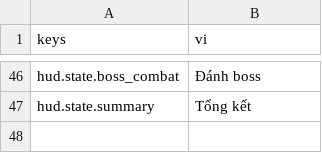
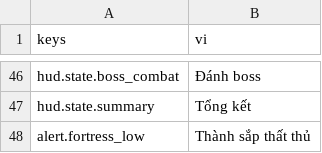
Before and after one commit to Rawisl/Godot_Roguelite3D_Gr8, a CSV file: data/locale/strings.csv, drawn as a sheet; only a part is shown, gaps mark what is left out.

Commit message:
[feat]:  add Fortress get damaged, repair and melee slots

```diff
--- a/data/locale/strings.csv
+++ b/data/locale/strings.csv
@@ -47 +47,2 @@ hud.state.boss_combat,Đánh boss
 hud.state.summary,Tổng kết
+alert.fortress_low,Thành sắp thất thủ
```
Also changed, not shown: 10 other files.
